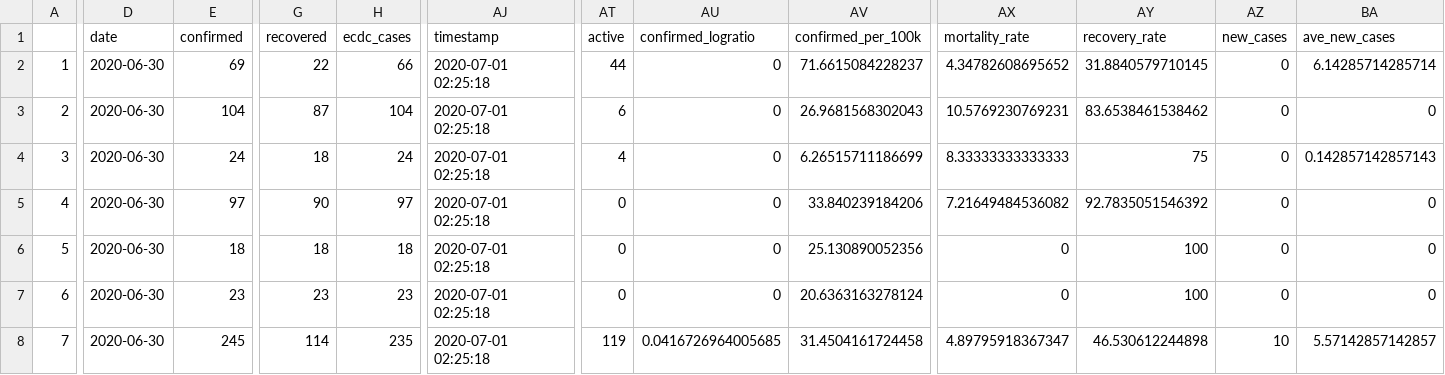
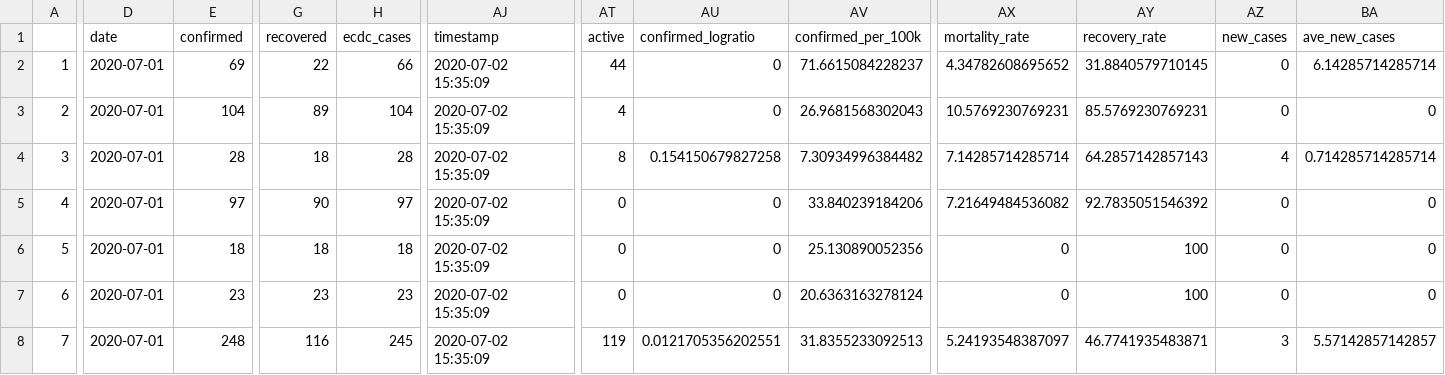
Before and after one commit to yohance-nicholas/CARICOM-COVID19-Dashboard, a CSV file: caricom_today.csv, drawn as a sheet; only a part is shown, gaps mark what is left out; the diff covers the shown part only; the diff names each change by its address in the sheet, - before the commit and + after, or states it on an @@ line.

```diff
--- a/caricom_today.csv
+++ b/caricom_today.csv
-D2:D8 (date): 2020-06-30
+D2:D8 (date): 2020-07-01
-AJ2:AJ8 (timestamp): 2020-07-01 02:25:18
+AJ2:AJ8 (timestamp): 2020-07-02 15:35:09
-G3 (recovered): 87
+G3 (recovered): 89
-AT3 (active): 6
+AT3 (active): 4
-AY3 (recovery_rate): 83.6538461538462
+AY3 (recovery_rate): 85.5769230769231
-E4 (confirmed): 24
+E4 (confirmed): 28
-H4 (ecdc_cases): 24
+H4 (ecdc_cases): 28
-AT4 (active): 4
+AT4 (active): 8
-AU4 (confirmed_logratio): 0
+AU4 (confirmed_logratio): 0.154150679827258
-AV4 (confirmed_per_100k): 6.26515711186699
+AV4 (confirmed_per_100k): 7.30934996384482
-AX4 (mortality_rate): 8.33333333333333
+AX4 (mortality_rate): 7.14285714285714
-AY4 (recovery_rate): 75
+AY4 (recovery_rate): 64.2857142857143
-AZ4 (new_cases): 0
+AZ4 (new_cases): 4
-BA4 (ave_new_cases): 0.142857142857143
+BA4 (ave_new_cases): 0.714285714285714
-E8 (confirmed): 245
+E8 (confirmed): 248
-G8 (recovered): 114
+G8 (recovered): 116
-H8 (ecdc_cases): 235
+H8 (ecdc_cases): 245
-AU8 (confirmed_logratio): 0.0416726964005685
+AU8 (confirmed_logratio): 0.0121705356202551
-AV8 (confirmed_per_100k): 31.4504161724458
+AV8 (confirmed_per_100k): 31.8355233092513
-AX8 (mortality_rate): 4.89795918367347
+AX8 (mortality_rate): 5.24193548387097
-AY8 (recovery_rate): 46.530612244898
+AY8 (recovery_rate): 46.7741935483871
-AZ8 (new_cases): 10
+AZ8 (new_cases): 3
```
Also changed, not shown: 67 edited cells elsewhere in this file, caricom_covid_regression_data.csv, 9 other files.
